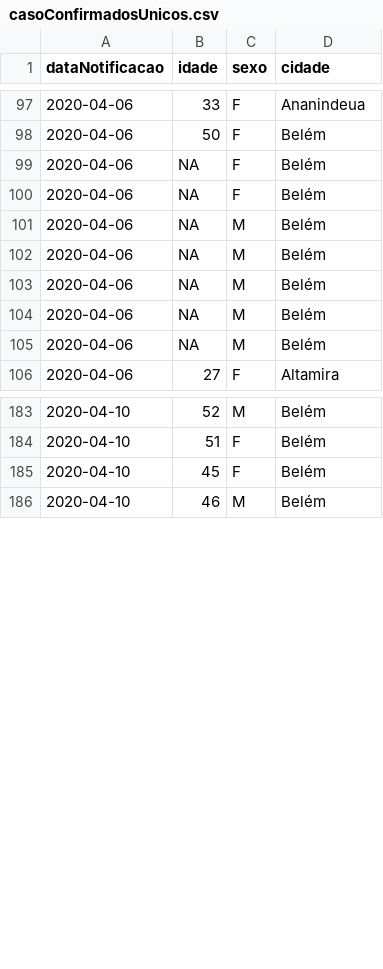
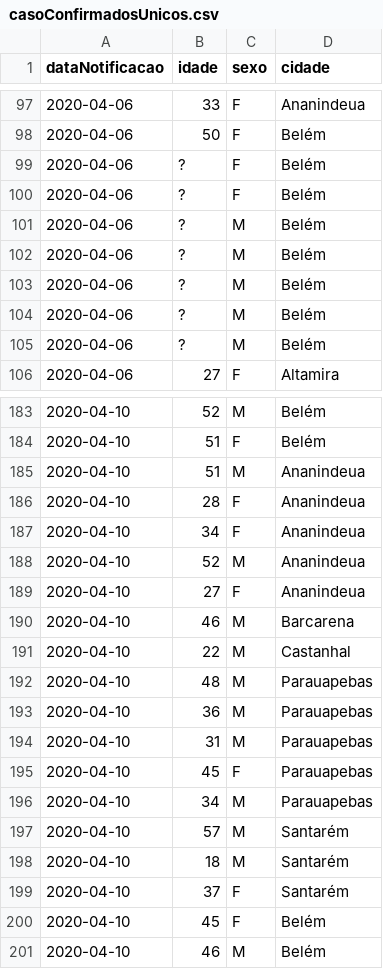
Before and after one commit to linocesar/covidpa, a CSV file: casoConfirmadosUnicos.csv, drawn as a sheet; only a part is shown, gaps mark what is left out; the diff covers the shown part only.

Commit message:
265 casos confirmados no Pará

```diff
--- a/casoConfirmadosUnicos.csv
+++ b/casoConfirmadosUnicos.csv
@@ -98,9 +98,9 @@ dataNotificacao,idade,sexo,cidade
 2020-04-06,50,F,Belém
-2020-04-06,NA,F,Belém
-2020-04-06,NA,F,Belém
-2020-04-06,NA,M,Belém
-2020-04-06,NA,M,Belém
-2020-04-06,NA,M,Belém
-2020-04-06,NA,M,Belém
-2020-04-06,NA,M,Belém
+2020-04-06,?,F,Belém
+2020-04-06,?,F,Belém
+2020-04-06,?,M,Belém
+2020-04-06,?,M,Belém
+2020-04-06,?,M,Belém
+2020-04-06,?,M,Belém
+2020-04-06,?,M,Belém
 2020-04-06,27,F,Altamira
@@ -184,2 +184,17 @@ dataNotificacao,idade,sexo,cidade
 2020-04-10,51,F,Belém
+2020-04-10,51,M,Ananindeua
+2020-04-10,28,F,Ananindeua
+2020-04-10,34,F,Ananindeua
+2020-04-10,52,M,Ananindeua
+2020-04-10,27,F,Ananindeua
+2020-04-10,46,M,Barcarena
+2020-04-10,22,M,Castanhal
+2020-04-10,48,M,Parauapebas
+2020-04-10,36,M,Parauapebas
+2020-04-10,31,M,Parauapebas
+2020-04-10,45,F,Parauapebas
+2020-04-10,34,M,Parauapebas
+2020-04-10,57,M,Santarém
+2020-04-10,18,M,Santarém
+2020-04-10,37,F,Santarém
 2020-04-10,45,F,Belém
```
Also changed, not shown: 7 edited cells elsewhere in this file.
